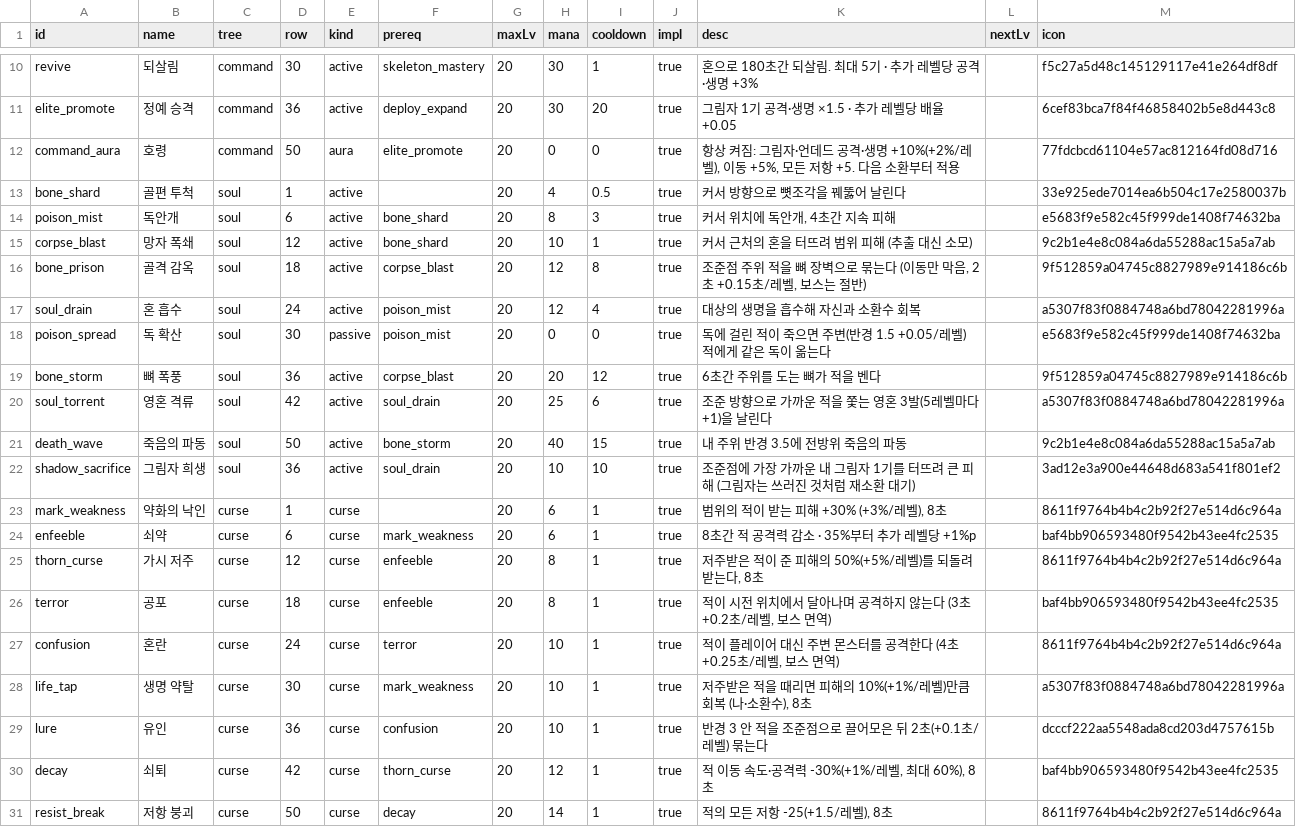
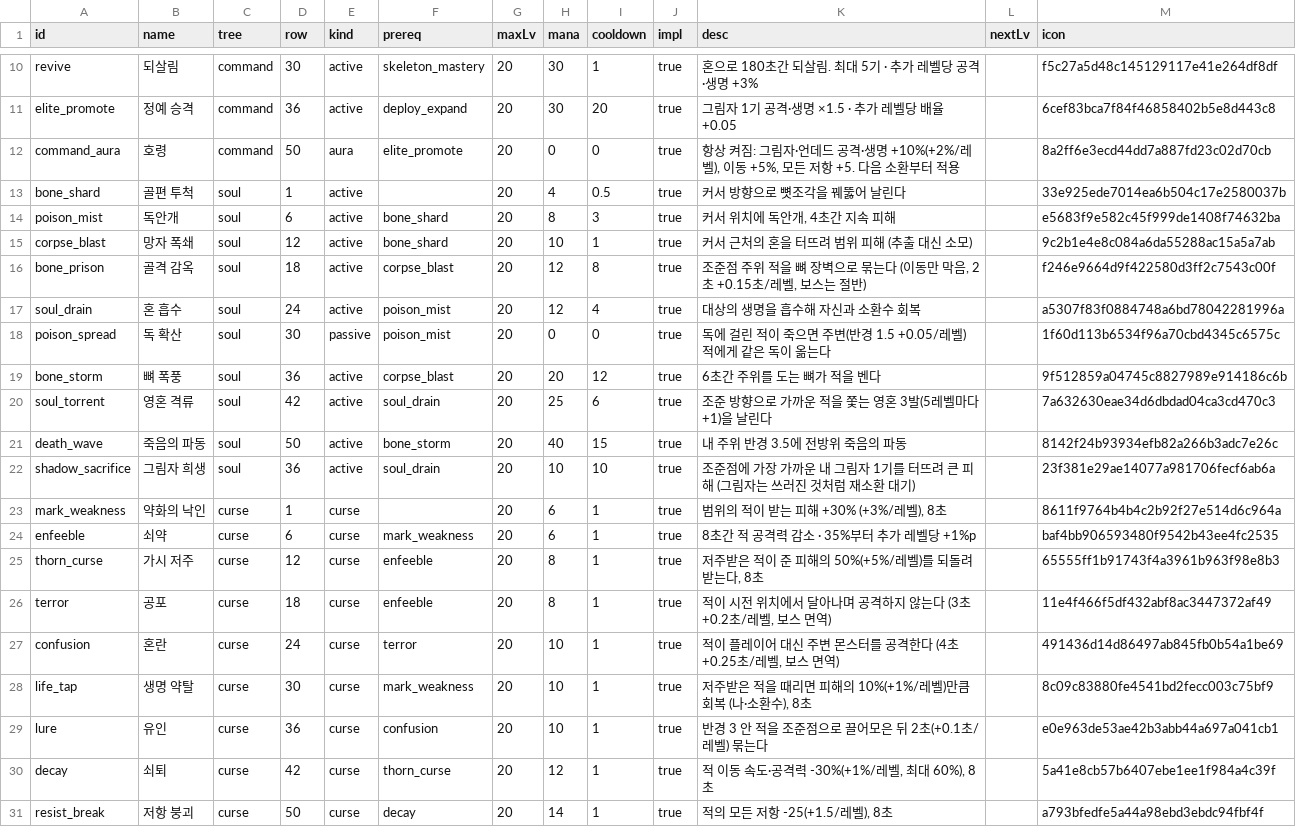
Before and after one commit to mogoshop/catch-and-keep, a CSV file: data/skills.csv, drawn as a sheet; only a part is shown, gaps mark what is left out.

```diff
--- a/data/skills.csv
+++ b/data/skills.csv
@@ -11,3 +11,3 @@ revive,되살림,command,30,active,skeleton_mastery,20,30,1,true,혼으로 180
 elite_promote,정예 승격,command,36,active,deploy_expand,20,30,20,true,그림자 1기 공격·생명 ×1.5 · 추가 레벨당 배율 +0.05,,6cef83bca7f84f46858402b5e8d443c8
-command_aura,호령,command,50,aura,elite_promote,20,0,0,true,"항상 켜짐: 그림자·언데드 공격·생명 +10%(+2%/레벨), 이동 +5%, 모든 저항 +5. 다음 소환부터 적용",,77fdcbcd61104e57ac812164fd08d716
+command_aura,호령,command,50,aura,elite_promote,20,0,0,true,"항상 켜짐: 그림자·언데드 공격·생명 +10%(+2%/레벨), 이동 +5%, 모든 저항 +5. 다음 소환부터 적용",,8a2ff6e3ecd44dd7a887fd23c02d70cb
 bone_shard,골편 투척,soul,1,active,,20,4,0.5,true,커서 방향으로 뼛조각을 꿰뚫어 날린다,,33e925ede7014ea6b504c17e2580037b
@@ -15,17 +15,17 @@ poison_mist,독안개,soul,6,active,bone_shard,20,8,3,true,"커서 위치에 독
 corpse_blast,망자 폭쇄,soul,12,active,bone_shard,20,10,1,true,커서 근처의 혼을 터뜨려 범위 피해 (추출 대신 소모),,9c2b1e4e8c084a6da55288ac15a5a7ab
-bone_prison,골격 감옥,soul,18,active,corpse_blast,20,12,8,true,"조준점 주위 적을 뼈 장벽으로 묶는다 (이동만 막음, 2초 +0.15초/레벨, 보스는 절반)",,9f512859a04745c8827989e914186c6b
+bone_prison,골격 감옥,soul,18,active,corpse_blast,20,12,8,true,"조준점 주위 적을 뼈 장벽으로 묶는다 (이동만 막음, 2초 +0.15초/레벨, 보스는 절반)",,f246e9664d9f422580d3ff2c7543c00f
 soul_drain,혼 흡수,soul,24,active,poison_mist,20,12,4,true,대상의 생명을 흡수해 자신과 소환수 회복,,a5307f83f0884748a6bd78042281996a
-poison_spread,독 확산,soul,30,passive,poison_mist,20,0,0,true,독에 걸린 적이 죽으면 주변(반경 1.5 +0.05/레벨) 적에게 같은 독이 옮는다,,e5683f9e582c45f999de1408f74632ba
+poison_spread,독 확산,soul,30,passive,poison_mist,20,0,0,true,독에 걸린 적이 죽으면 주변(반경 1.5 +0.05/레벨) 적에게 같은 독이 옮는다,,1f60d113b6534f96a70cbd4345c6575c
 bone_storm,뼈 폭풍,soul,36,active,corpse_blast,20,20,12,true,6초간 주위를 도는 뼈가 적을 벤다,,9f512859a04745c8827989e914186c6b
-soul_torrent,영혼 격류,soul,42,active,soul_drain,20,25,6,true,조준 방향으로 가까운 적을 쫓는 영혼 3발(5레벨마다 +1)을 날린다,,a5307f83f0884748a6bd78042281996a
-death_wave,죽음의 파동,soul,50,active,bone_storm,20,40,15,true,내 주위 반경 3.5에 전방위 죽음의 파동,,9c2b1e4e8c084a6da55288ac15a5a7ab
-shadow_sacrifice,그림자 희생,soul,36,active,soul_drain,20,10,10,true,조준점에 가장 가까운 내 그림자 1기를 터뜨려 큰 피해 (그림자는 쓰러진 것처럼 재소환 대기),,3ad12e3a900e44648d683a541f801ef2
+soul_torrent,영혼 격류,soul,42,active,soul_drain,20,25,6,true,조준 방향으로 가까운 적을 쫓는 영혼 3발(5레벨마다 +1)을 날린다,,7a632630eae34d6dbdad04ca3cd470c3
+death_wave,죽음의 파동,soul,50,active,bone_storm,20,40,15,true,내 주위 반경 3.5에 전방위 죽음의 파동,,8142f24b93934efb82a266b3adc7e26c
+shadow_sacrifice,그림자 희생,soul,36,active,soul_drain,20,10,10,true,조준점에 가장 가까운 내 그림자 1기를 터뜨려 큰 피해 (그림자는 쓰러진 것처럼 재소환 대기),,23f381e29ae14077a981706fecf6ab6a
 mark_weakness,약화의 낙인,curse,1,curse,,20,6,1,true,"범위의 적이 받는 피해 +30% (+3%/레벨), 8초",,8611f9764b4b4c2b92f27e514d6c964a
 enfeeble,쇠약,curse,6,curse,mark_weakness,20,6,1,true,8초간 적 공격력 감소 · 35%부터 추가 레벨당 +1%p,,baf4bb906593480f9542b43ee4fc2535
-thorn_curse,가시 저주,curse,12,curse,enfeeble,20,8,1,true,"저주받은 적이 준 피해의 50%(+5%/레벨)를 되돌려 받는다, 8초",,8611f9764b4b4c2b92f27e514d6c964a
-terror,공포,curse,18,curse,enfeeble,20,8,1,true,"적이 시전 위치에서 달아나며 공격하지 않는다 (3초 +0.2초/레벨, 보스 면역)",,baf4bb906593480f9542b43ee4fc2535
-confusion,혼란,curse,24,curse,terror,20,10,1,true,"적이 플레이어 대신 주변 몬스터를 공격한다 (4초 +0.25초/레벨, 보스 면역)",,8611f9764b4b4c2b92f27e514d6c964a
-life_tap,생명 약탈,curse,30,curse,mark_weakness,20,10,1,true,"저주받은 적을 때리면 피해의 10%(+1%/레벨)만큼 회복 (나·소환수), 8초",,a5307f83f0884748a6bd78042281996a
-lure,유인,curse,36,curse,confusion,20,10,1,true,반경 3 안 적을 조준점으로 끌어모은 뒤 2초(+0.1초/레벨) 묶는다,,dcccf222aa5548ada8cd203d4757615b
-decay,쇠퇴,curse,42,curse,thorn_curse,20,12,1,true,"적 이동 속도·공격력 -30%(+1%/레벨, 최대 60%), 8초",,baf4bb906593480f9542b43ee4fc2535
-resist_break,저항 붕괴,curse,50,curse,decay,20,14,1,true,"적의 모든 저항 -25(+1.5/레벨), 8초",,8611f9764b4b4c2b92f27e514d6c964a
+thorn_curse,가시 저주,curse,12,curse,enfeeble,20,8,1,true,"저주받은 적이 준 피해의 50%(+5%/레벨)를 되돌려 받는다, 8초",,65555ff1b91743f4a3961b963f98e8b3
+terror,공포,curse,18,curse,enfeeble,20,8,1,true,"적이 시전 위치에서 달아나며 공격하지 않는다 (3초 +0.2초/레벨, 보스 면역)",,11e4f466f5df432abf8ac3447372af49
+confusion,혼란,curse,24,curse,terror,20,10,1,true,"적이 플레이어 대신 주변 몬스터를 공격한다 (4초 +0.25초/레벨, 보스 면역)",,491436d14d86497ab845fb0b54a1be69
+life_tap,생명 약탈,curse,30,curse,mark_weakness,20,10,1,true,"저주받은 적을 때리면 피해의 10%(+1%/레벨)만큼 회복 (나·소환수), 8초",,8c09c83880fe4541bd2fecc003c75bf9
+lure,유인,curse,36,curse,confusion,20,10,1,true,반경 3 안 적을 조준점으로 끌어모은 뒤 2초(+0.1초/레벨) 묶는다,,e0e963de53ae42b3abb44a697a041cb1
+decay,쇠퇴,curse,42,curse,thorn_curse,20,12,1,true,"적 이동 속도·공격력 -30%(+1%/레벨, 최대 60%), 8초",,5a41e8cb57b6407ebe1ee1f984a4c39f
+resist_break,저항 붕괴,curse,50,curse,decay,20,14,1,true,"적의 모든 저항 -25(+1.5/레벨), 8초",,a793bfedfe5a44a98ebd3ebdc94fbf4f
```
Also changed, not shown: assets/codex-skill-icons-v3/RUIDS.csv, 7 other files.
